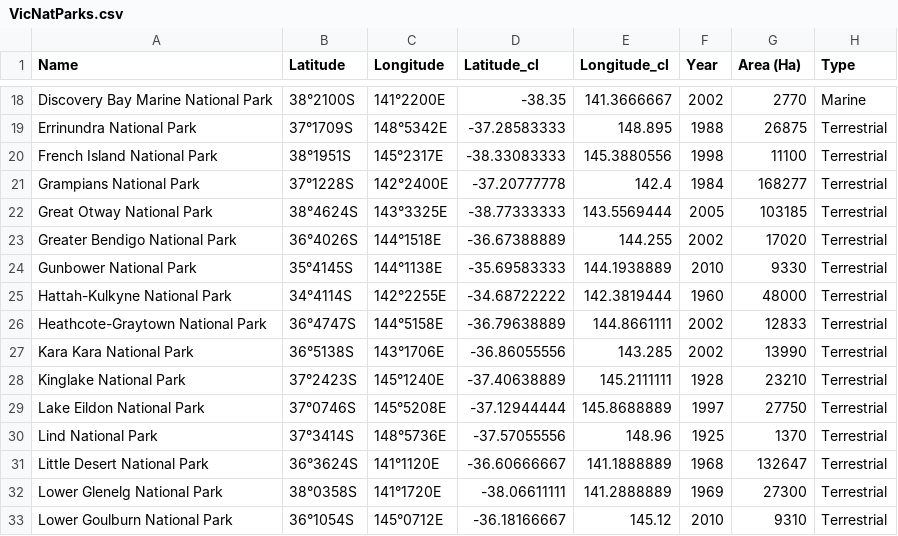
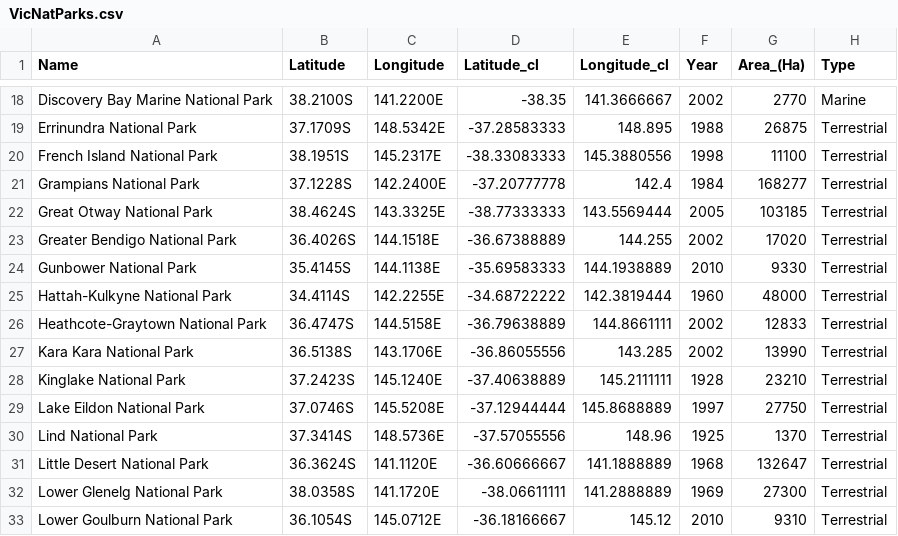
Before and after one commit to KEarlsKebab/3179, a CSV file: data/VicNatParks.csv, drawn as a sheet; only a part is shown, gaps mark what is left out; the diff covers the shown part only; the diff names each change by its address in the sheet, - before the commit and + after, or states it on an @@ line.

```diff
--- a/data/VicNatParks.csv
+++ b/data/VicNatParks.csv
-G1: Area (Ha)
+G1: Area_(Ha)
-B18 (Latitude): 38°2100S
+B18 (Latitude): 38.2100S
-C18 (Longitude): 141°2200E
+C18 (Longitude): 141.2200E
-B19 (Latitude): 37°1709S
+B19 (Latitude): 37.1709S
-C19 (Longitude): 148°5342E
+C19 (Longitude): 148.5342E
-B20 (Latitude): 38°1951S
+B20 (Latitude): 38.1951S
-C20 (Longitude): 145°2317E
+C20 (Longitude): 145.2317E
-B21 (Latitude): 37°1228S
+B21 (Latitude): 37.1228S
-C21 (Longitude): 142°2400E
+C21 (Longitude): 142.2400E
-B22 (Latitude): 38°4624S
+B22 (Latitude): 38.4624S
-C22 (Longitude): 143°3325E
+C22 (Longitude): 143.3325E
-B23 (Latitude): 36°4026S
+B23 (Latitude): 36.4026S
-C23 (Longitude): 144°1518E
+C23 (Longitude): 144.1518E
-B24 (Latitude): 35°4145S
+B24 (Latitude): 35.4145S
-C24 (Longitude): 144°1138E
+C24 (Longitude): 144.1138E
-B25 (Latitude): 34°4114S
+B25 (Latitude): 34.4114S
-C25 (Longitude): 142°2255E
+C25 (Longitude): 142.2255E
-B26 (Latitude): 36°4747S
+B26 (Latitude): 36.4747S
-C26 (Longitude): 144°5158E
+C26 (Longitude): 144.5158E
-B27 (Latitude): 36°5138S
+B27 (Latitude): 36.5138S
-C27 (Longitude): 143°1706E
+C27 (Longitude): 143.1706E
-B28 (Latitude): 37°2423S
+B28 (Latitude): 37.2423S
-C28 (Longitude): 145°1240E
+C28 (Longitude): 145.1240E
-B29 (Latitude): 37°0746S
+B29 (Latitude): 37.0746S
-C29 (Longitude): 145°5208E
+C29 (Longitude): 145.5208E
-B30 (Latitude): 37°3414S
+B30 (Latitude): 37.3414S
-C30 (Longitude): 148°5736E
+C30 (Longitude): 148.5736E
-B31 (Latitude): 36°3624S
+B31 (Latitude): 36.3624S
-C31 (Longitude): 141°1120E
+C31 (Longitude): 141.1120E
-B32 (Latitude): 38°0358S
+B32 (Latitude): 38.0358S
-C32 (Longitude): 141°1720E
+C32 (Longitude): 141.1720E
-B33 (Latitude): 36°1054S
+B33 (Latitude): 36.1054S
-C33 (Longitude): 145°0712E
+C33 (Longitude): 145.0712E
```
Also changed, not shown: 78 edited cells elsewhere in this file.
